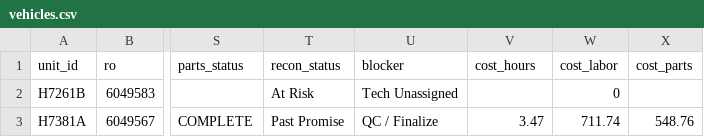
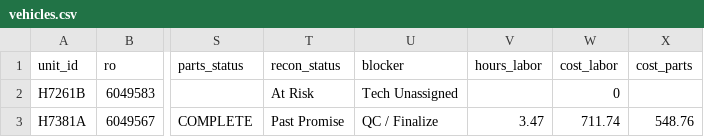
Before and after one commit to BabakRosewater/recon, a CSV file: vehicles.csv, drawn as a sheet; only a part is shown, gaps mark what is left out; the diff names each change by its address in the sheet, - before the commit and + after, or states it on an @@ line.

Commit message:
Update vehicles.csv

```diff
--- a/vehicles.csv
+++ b/vehicles.csv
-V1: cost_hours
+V1: hours_labor
```
